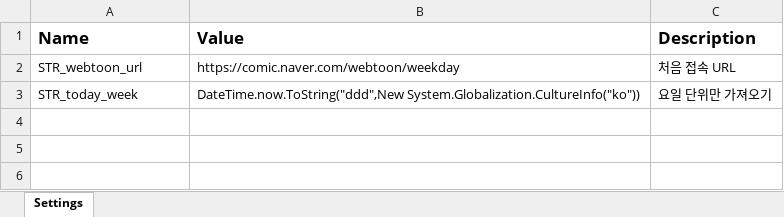
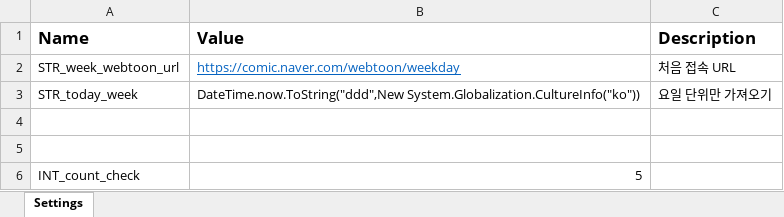
Before and after one commit to starbearseeed/NAVER_9, an Excel workbook: Data/Config.xlsx, sheet Settings, drawn as a sheet; values as stored, in another font and other column widths than the file's, no borders; the diff names each change by its address in the sheet, - before the commit and + after, or states it on an @@ line.

```diff
--- a/Data/Config.xlsx (sheet Settings)
+++ b/Data/Config.xlsx (sheet Settings)
-A2 (Name): STR_webtoon_url
+A2 (Name): STR_week_webtoon_url
@@ B2 underline: off → on, text colour: black → #0563C1 @@
+row 4: (empty)
+row 5: (empty)
+row 6: INT_count_check | 5
```
Also changed, not shown: 46 other files.
